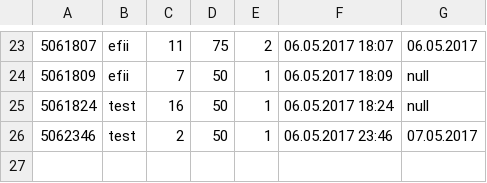
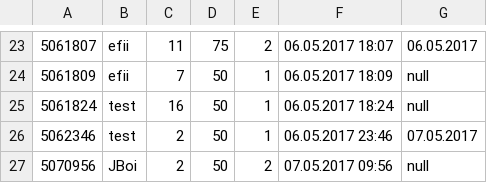
Before and after one commit to Fridakohla/JavaBikes, a CSV file: bookingDatabase.csv, drawn as a sheet; only a part is shown, gaps mark what is left out; the diff names each change by its address in the sheet, - before the commit and + after, or states it on an @@ line.

Commit message:
renamed external databases, deleted FILENAME_BOOKINGDB because not needed, added fancy welcome text, renamed "getInvoice" to printInvoice, added teacher user

```diff
--- a/bookingDatabase.csv
+++ b/bookingDatabase.csv
+row 27: 5070956 | JBoi | 2 | 50 | 2 | 07.05.2017 09:56 | null
```
Also changed, not shown: 9 other files.
